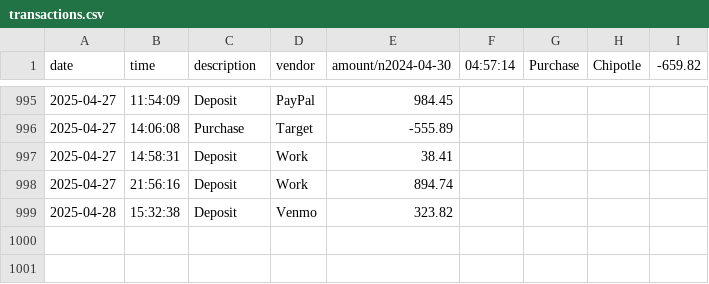
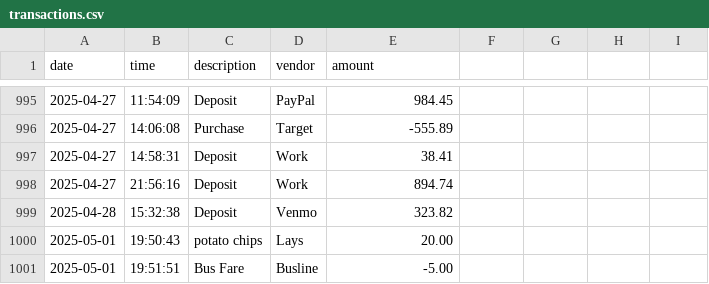
Before and after one commit to GriffinRoberts20/AccountingLedger, a CSV file: src/main/resources/transactions.csv, drawn as a sheet; only a part is shown, gaps mark what is left out; the diff names each change by its address in the sheet, - before the commit and + after, or states it on an @@ line.

Commit message:
Updated Month to date and Previous Month search to only include the proper range of transactions by filtering on year as well, added comments to code, added regular writes to file to prevent potential loss of progress

```diff
--- a/src/main/resources/transactions.csv
+++ b/src/main/resources/transactions.csv
-E1: amount/n2024-04-30
+E1: amount
-F1: 04:57:14
+F1: (empty)
-G1: Purchase
+G1: (empty)
-H1: Chipotle
+H1: (empty)
-I1: -659.82
+I1: (empty)
+row 1000: 2025-05-01 | 19:50:43 | potato chips | Lays | 20.00
+row 1001: 2025-05-01 | 19:51:51 | Bus Fare | Busline | -5.00
```
Also changed, not shown: 3 other files.
